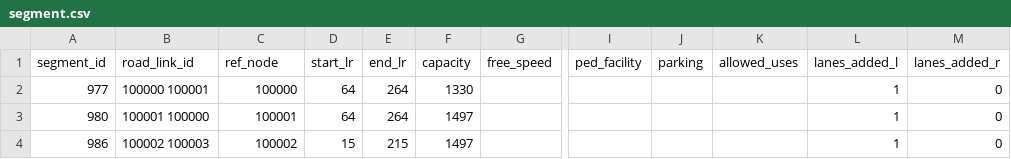
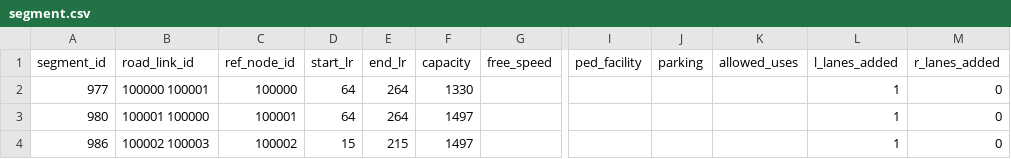
Before and after one commit to zephyr-data-specs/GMNS, a CSV file: Small_Network_Examples/Lima/GMNS/segment.csv, drawn as a sheet; only a part is shown, gaps mark what is left out; the diff names each change by its address in the sheet, - before the commit and + after, or states it on an @@ line.

```diff
--- a/Small_Network_Examples/Lima/GMNS/segment.csv
+++ b/Small_Network_Examples/Lima/GMNS/segment.csv
-C1: ref_node
+C1: ref_node_id
-L1: lanes_added_l
+L1: l_lanes_added
-M1: lanes_added_r
+M1: r_lanes_added
```
Also changed, not shown: Small_Network_Examples/Lima/GMNS/lane.csv, 3 other files.
